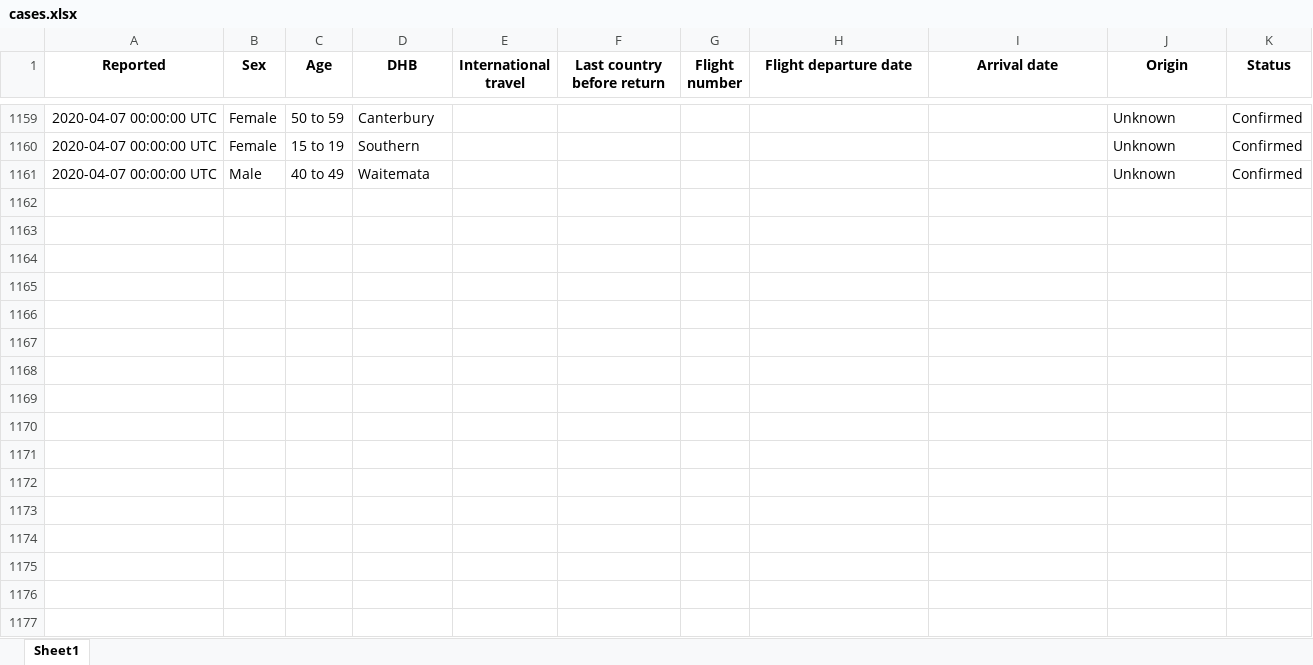
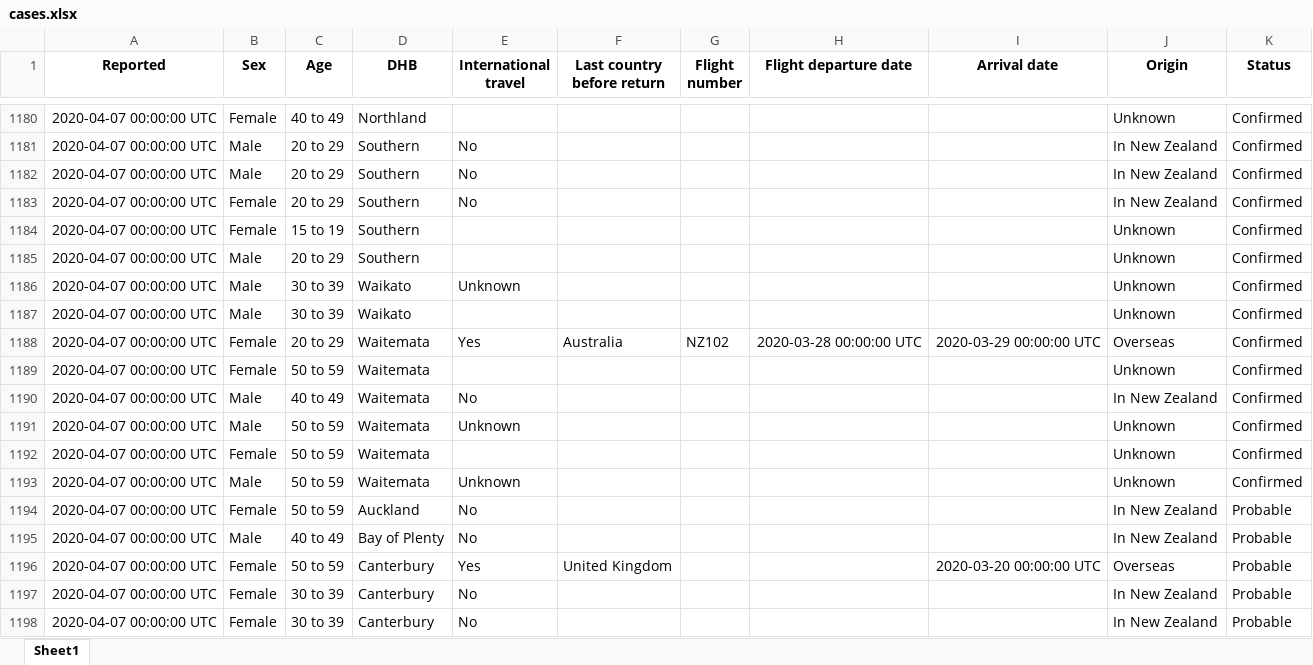
Before and after one commit to nzherald/nz-covid19-data, an Excel workbook: data/cases.xlsx, sheet Sheet1, drawn as a sheet; only a part is shown, gaps mark what is left out; values as stored, in another font and other column widths than the file's, no borders; addresses are those after the commit; the diff covers the shown part only; the diff names each change by its address in the sheet, - before the commit and + after, or states it on an @@ line.

```diff
--- a/data/cases.xlsx (sheet Sheet1)
+++ b/data/cases.xlsx (sheet Sheet1)
-C1180 (Age): 50 to 59
+C1180 (Age): 40 to 49
-D1180 (DHB): Canterbury
+D1180 (DHB): Northland
+row 1181: 2020-04-07 00:00:00 UTC | Male | 20 to 29 | Southern | No |  |  |  |  | In New Zealand | Confirmed
+row 1182: 2020-04-07 00:00:00 UTC | Male | 20 to 29 | Southern | No |  |  |  |  | In New Zealand | Confirmed
+row 1183: 2020-04-07 00:00:00 UTC | Female | 20 to 29 | Southern | No |  |  |  |  | In New Zealand | Confirmed
+row 1185: 2020-04-07 00:00:00 UTC | Male | 20 to 29 | Southern |  |  |  |  |  | Unknown | Confirmed
+row 1186: 2020-04-07 00:00:00 UTC | Male | 30 to 39 | Waikato | Unknown |  |  |  |  | Unknown | Confirmed
-C1187 (Age): 40 to 49
+C1187 (Age): 30 to 39
-D1187 (DHB): Waitemata
+D1187 (DHB): Waikato
+row 1188: 2020-04-07 00:00:00 UTC | Female | 20 to 29 | Waitemata | Yes | Australia | NZ102 | 2020-03-28 00:00:00 UTC | 2020-03-29 00:00:00 UTC | Overseas | Confirmed
+row 1189: 2020-04-07 00:00:00 UTC | Female | 50 to 59 | Waitemata |  |  |  |  |  | Unknown | Confirmed
+row 1190: 2020-04-07 00:00:00 UTC | Male | 40 to 49 | Waitemata | No |  |  |  |  | In New Zealand | Confirmed
+row 1191: 2020-04-07 00:00:00 UTC | Male | 50 to 59 | Waitemata | Unknown |  |  |  |  | Unknown | Confirmed
+row 1192: 2020-04-07 00:00:00 UTC | Female | 50 to 59 | Waitemata |  |  |  |  |  | Unknown | Confirmed
+row 1193: 2020-04-07 00:00:00 UTC | Male | 50 to 59 | Waitemata | Unknown |  |  |  |  | Unknown | Confirmed
+row 1194: 2020-04-07 00:00:00 UTC | Female | 50 to 59 | Auckland | No |  |  |  |  | In New Zealand | Probable
+row 1195: 2020-04-07 00:00:00 UTC | Male | 40 to 49 | Bay of Plenty | No |  |  |  |  | In New Zealand | Probable
+row 1196: 2020-04-07 00:00:00 UTC | Female | 50 to 59 | Canterbury | Yes | United Kingdom |  |  | 2020-03-20 00:00:00 UTC | Overseas | Probable
+row 1197: 2020-04-07 00:00:00 UTC | Female | 30 to 39 | Canterbury | No |  |  |  |  | In New Zealand | Probable
+row 1198: 2020-04-07 00:00:00 UTC | Female | 30 to 39 | Canterbury | No |  |  |  |  | In New Zealand | Probable
```
Also changed, not shown: 56 added rows, 22 removed rows, 70 moved rows and 134 edited cells elsewhere in this sheet, data/days.xlsx, 5 other files.
